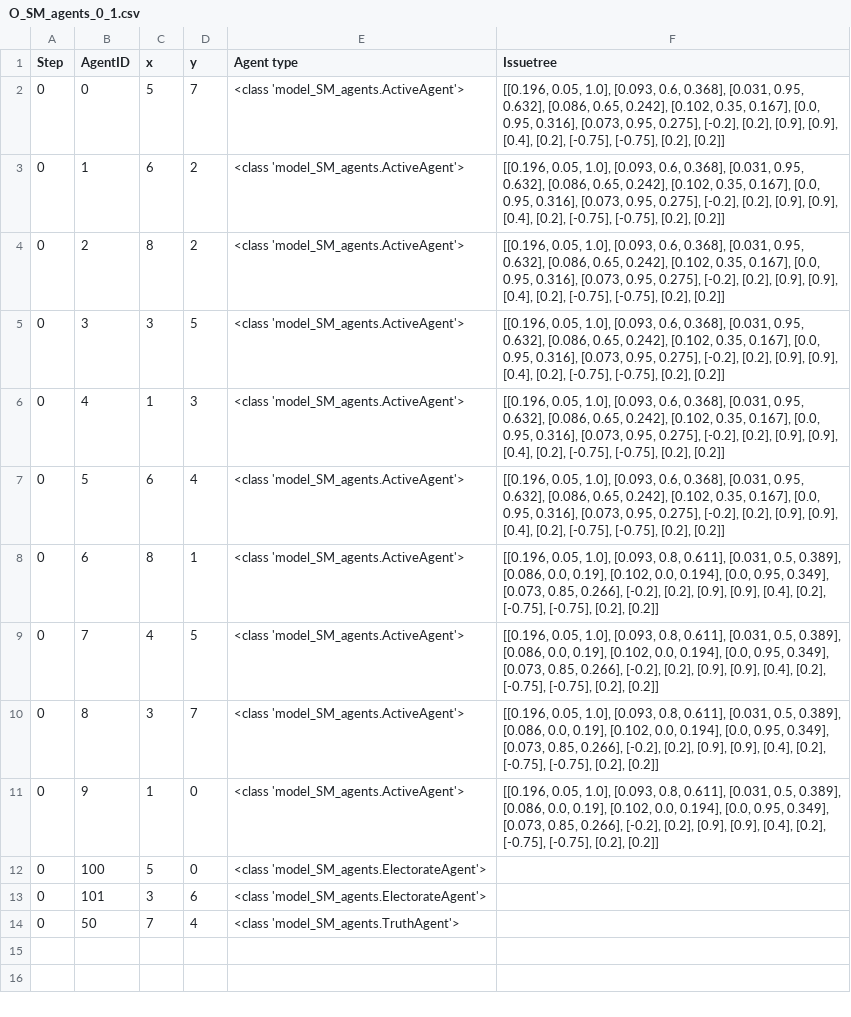
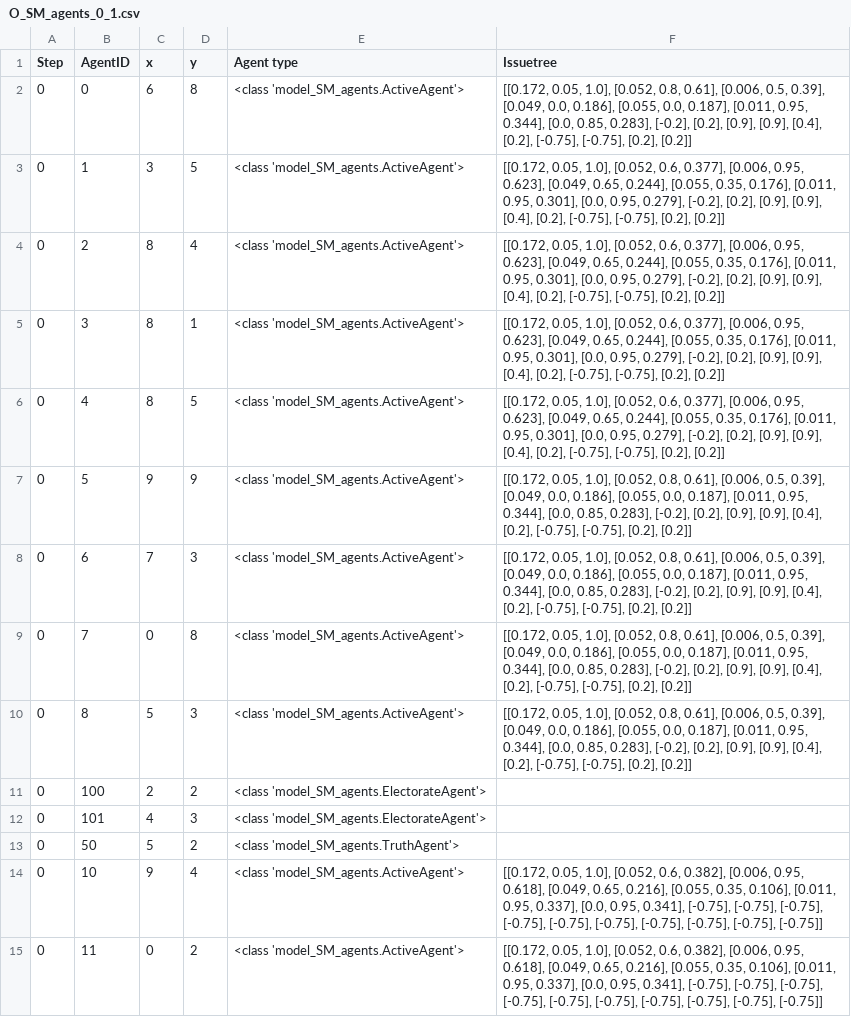
Before and after one commit to kleinrap/policyemergencev4_SM_v1, a CSV file: 0_ResultsAnalysis/O_SM_agents_0_1.csv, drawn as a sheet; removed rows and columns are numbered as before the commit, all else as after; the diff names each change by its address in the sheet, - before the commit and + after, or states it on an @@ line.

```diff
--- a/0_ResultsAnalysis/O_SM_agents_0_1.csv
+++ b/0_ResultsAnalysis/O_SM_agents_0_1.csv
-C2 (x): 5
+C2 (x): 6
-D2 (y): 7
+D2 (y): 8
-F2 (Issuetree): [[0.196, 0.05, 1.0], [0.093, 0.6, 0.368], [0.031, 0.95, 0.632], [0.086, 0.65, 0.242], [0.102, 0.35, 0.167], [0.0, 0.95, 0.316], [0.073, 0.95, 0.275], [-0.2], [0.2],…
+F2 (Issuetree): [[0.172, 0.05, 1.0], [0.052, 0.8, 0.61], [0.006, 0.5, 0.39], [0.049, 0.0, 0.186], [0.055, 0.0, 0.187], [0.011, 0.95, 0.344], [0.0, 0.85, 0.283], [-0.2], [0.2],…
-C3 (x): 6
+C3 (x): 3
-D3 (y): 2
+D3 (y): 5
-F3:F6 (Issuetree): [[0.196, 0.05, 1.0], [0.093, 0.6, 0.368], [0.031, 0.95, 0.632], [0.086, 0.65, 0.242], [0.102, 0.35, 0.167], [0.0, 0.95, 0.316], [0.073, 0.95, 0.275], [-0.2], [0.2],…
+F3:F6 (Issuetree): [[0.172, 0.05, 1.0], [0.052, 0.6, 0.377], [0.006, 0.95, 0.623], [0.049, 0.65, 0.244], [0.055, 0.35, 0.176], [0.011, 0.95, 0.301], [0.0, 0.95, 0.279], [-0.2], [0.2],…
-D4 (y): 2
+D4 (y): 4
-C5 (x): 3
+C5 (x): 8
-D5 (y): 5
+D5 (y): 1
-C6 (x): 1
+C6 (x): 8
-D6 (y): 3
+D6 (y): 5
-C7 (x): 6
+C7 (x): 9
-D7 (y): 4
+D7 (y): 9
-F7 (Issuetree): [[0.196, 0.05, 1.0], [0.093, 0.6, 0.368], [0.031, 0.95, 0.632], [0.086, 0.65, 0.242], [0.102, 0.35, 0.167], [0.0, 0.95, 0.316], [0.073, 0.95, 0.275], [-0.2], [0.2],…
+F7 (Issuetree): [[0.172, 0.05, 1.0], [0.052, 0.8, 0.61], [0.006, 0.5, 0.39], [0.049, 0.0, 0.186], [0.055, 0.0, 0.187], [0.011, 0.95, 0.344], [0.0, 0.85, 0.283], [-0.2], [0.2],…
-C8 (x): 8
+C8 (x): 7
-D8 (y): 1
+D8 (y): 3
-F8:F10 (Issuetree): [[0.196, 0.05, 1.0], [0.093, 0.8, 0.611], [0.031, 0.5, 0.389], [0.086, 0.0, 0.19], [0.102, 0.0, 0.194], [0.0, 0.95, 0.349], [0.073, 0.85, 0.266], [-0.2], [0.2],…
+F8:F10 (Issuetree): [[0.172, 0.05, 1.0], [0.052, 0.8, 0.61], [0.006, 0.5, 0.39], [0.049, 0.0, 0.186], [0.055, 0.0, 0.187], [0.011, 0.95, 0.344], [0.0, 0.85, 0.283], [-0.2], [0.2],…
-C9 (x): 4
+C9 (x): 0
-D9 (y): 5
+D9 (y): 8
-C10 (x): 3
+C10 (x): 5
-D10 (y): 7
+D10 (y): 3
-row 11: 0 | 9 | 1 | 0 | <class 'model_SM_agents.ActiveAgent'> | [[0.196, 0.05, 1.0], [0.093, 0.8, 0.611], [0.031, 0.5, 0.389], [0.086, 0.0, 0.19], [0.102, 0.0, 0.194], [0.0, 0.95, 0.349], [0.073, 0.85, 0.266], [-0.2], [0.2], [0.9], [0.9], [0.4], [0.2], [-0.75], [-0.75], [0.2], [0.2]]
-C11 (x): 5
+C11 (x): 2
-D11 (y): 0
+D11 (y): 2
-C12 (x): 3
+C12 (x): 4
-D12 (y): 6
+D12 (y): 3
-C13 (x): 7
+C13 (x): 5
-D13 (y): 4
+D13 (y): 2
+row 14: 0 | 10 | 9 | 4 | <class 'model_SM_agents.ActiveAgent'> | [[0.172, 0.05, 1.0], [0.052, 0.6, 0.382], [0.006, 0.95, 0.618], [0.049, 0.65, 0.216], [0.055, 0.35, 0.106], [0.011, 0.95, 0.337], [0.0, 0.95, 0.341], [-0.75], [-0.75], [-0.75], [-0.75], [-0.75], [-0.75], [-0.75], [-0.75], [-0.75], [-0.75]]
+row 15: 0 | 11 | 0 | 2 | <class 'model_SM_agents.ActiveAgent'> | [[0.172, 0.05, 1.0], [0.052, 0.6, 0.382], [0.006, 0.95, 0.618], [0.049, 0.65, 0.216], [0.055, 0.35, 0.106], [0.011, 0.95, 0.337], [0.0, 0.95, 0.341], [-0.75], [-0.75], [-0.75], [-0.75], [-0.75], [-0.75], [-0.75], [-0.75], [-0.75], [-0.75]]
```
Also changed, not shown: 0_ResultsAnalysis/O_SM_agents_0_0.csv, 0_ResultsAnalysis/O_SM_agents_0_2.csv, 14 other files.
